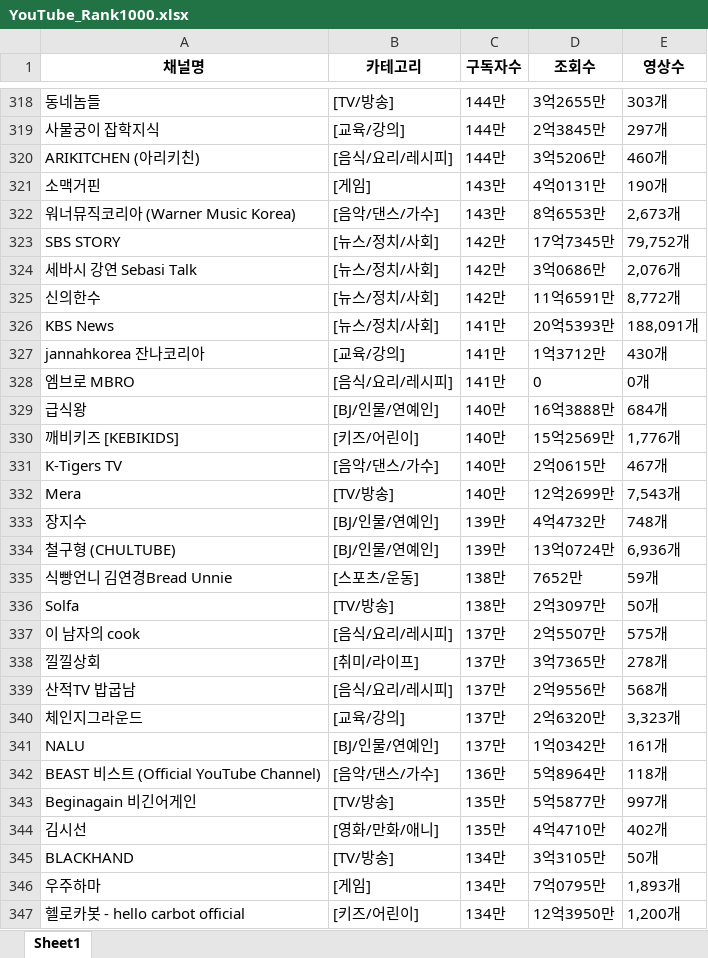
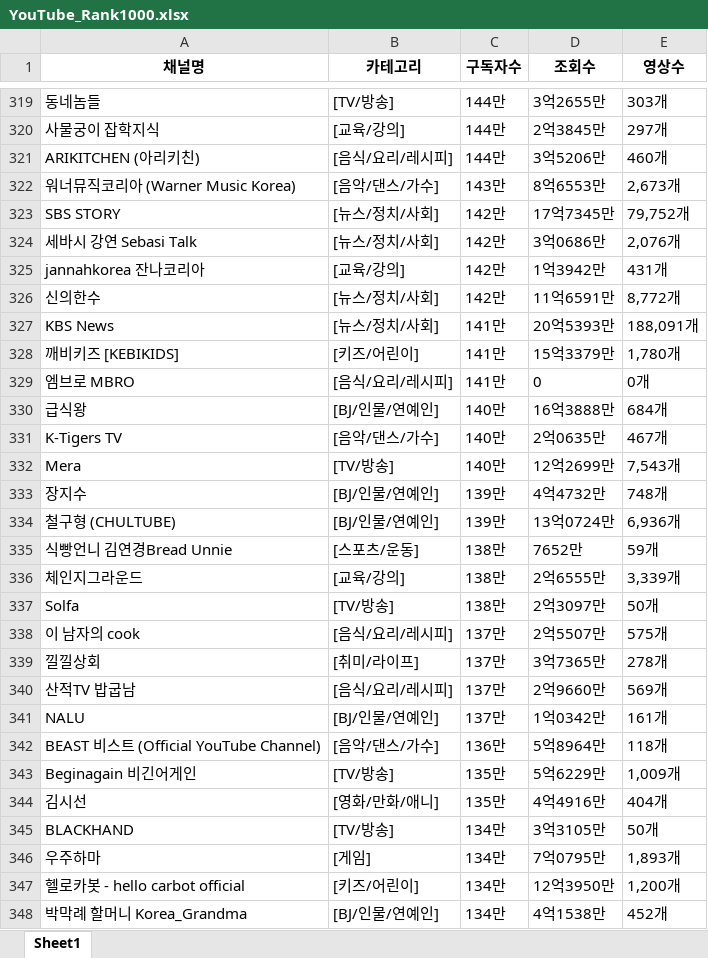
Before and after one commit to ParkSuJeong74/python_DataAnalysis, an Excel workbook: 2021.12.18/YouTube_Rank1000.xlsx, sheet Sheet1, drawn as a sheet; only a part is shown, gaps mark what is left out; the shorter side is filled out with more unchanged rows; values as stored, in another font and other column widths than the file's, no borders; removed rows and columns are numbered as before the commit, all else as after; the diff covers the shown part only; the diff names each change by its address in the sheet, - before the commit and + after, or states it on an @@ line.

```diff
--- a/2021.12.18/YouTube_Rank1000.xlsx (sheet Sheet1)
+++ b/2021.12.18/YouTube_Rank1000.xlsx (sheet Sheet1)
-row 321: 소맥거핀 | [게임] | 143만 | 4억0131만 | 190개
+row 325: jannahkorea 잔나코리아 | [교육/강의] | 142만 | 1억3942만 | 431개
-row 327: jannahkorea 잔나코리아 | [교육/강의] | 141만 | 1억3712만 | 430개
+row 328: 깨비키즈 [KEBIKIDS] | [키즈/어린이] | 141만 | 15억3379만 | 1,780개
-row 330: 깨비키즈 [KEBIKIDS] | [키즈/어린이] | 140만 | 15억2569만 | 1,776개
-D331 (조회수): 2억0615만
+D331 (조회수): 2억0635만
+row 336: 체인지그라운드 | [교육/강의] | 138만 | 2억6555만 | 3,339개
-D340 (조회수): 2억9556만
+D340 (조회수): 2억9660만
-E340 (영상수): 568개
+E340 (영상수): 569개
-row 340: 체인지그라운드 | [교육/강의] | 137만 | 2억6320만 | 3,323개
-D343 (조회수): 5억5877만
+D343 (조회수): 5억6229만
-E343 (영상수): 997개
+E343 (영상수): 1,009개
-D344 (조회수): 4억4710만
+D344 (조회수): 4억4916만
-E344 (영상수): 402개
+E344 (영상수): 404개
```
Also changed, not shown: 47 added rows, 46 removed rows and 146 edited cells elsewhere in this sheet, 2021.12.18/Search_Naver.xlsx, 43 other files.
